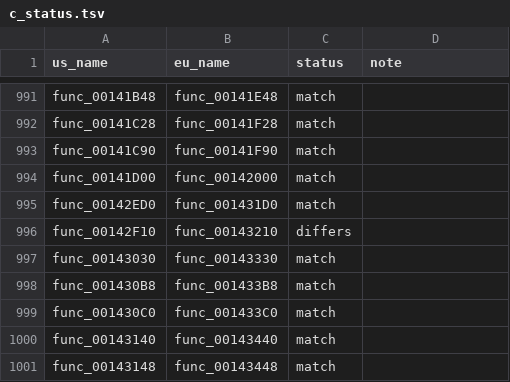
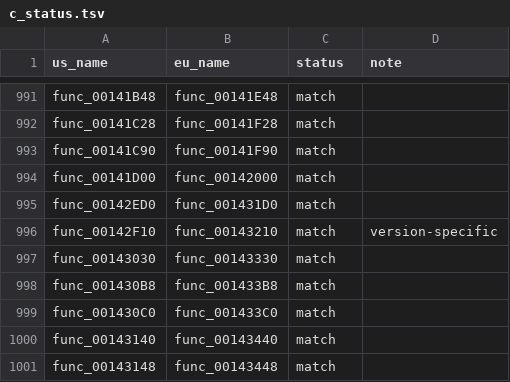
Before and after one commit to OpenThievius/sly1-decomp, a TSV file: config/eu/c_status.tsv, drawn as a sheet; only a part is shown, gaps mark what is left out.

Commit message:
feat(eu): match func_00142F10 with PAL's own C
The frame timer clamps its step to 1/50 to 1/25 of a second in PAL,
where US has 1/60 to 1/30: the first version-specific definition.

Verified: python3 tools/check.py
src/versions/eu/main/00140000/func_00142F10.cpp func_00142F10
prints EXACT: func_00142F10 eu, and the shared C still prints EXACT
in us. python3 tools/version_check.py wrote 2954 match; PAL is 2,954
of 4,795 functions (34.37% of code); python3 tools/progress.py
--check exits 0.

```diff
--- a/config/eu/c_status.tsv
+++ b/config/eu/c_status.tsv
@@ -995,3 +995,3 @@ func_00141D00	func_00142000	match
 func_00142ED0	func_001431D0	match	
-func_00142F10	func_00143210	differs	
+func_00142F10	func_00143210	match	version-specific
 func_00143030	func_00143330	match	
```
Also changed, not shown: 3 other files.
